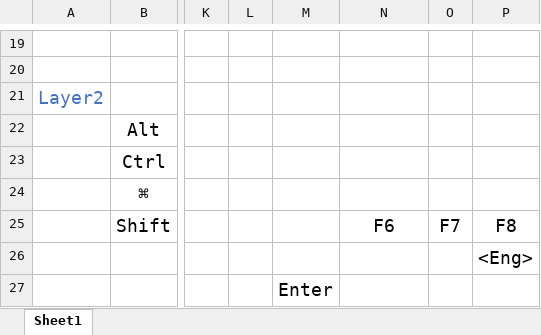
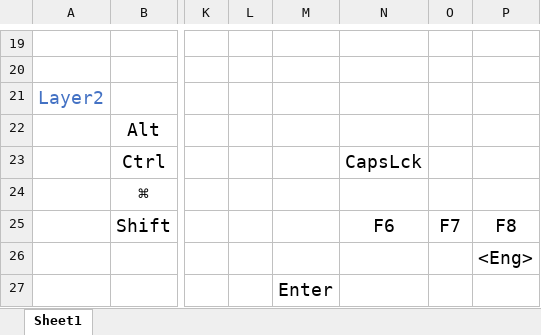
Before and after one commit to x100ex/vial-layouts, an Excel workbook: dactyl-manuform-5x6.xlsx, sheet Sheet1, drawn as a sheet; only a part is shown, gaps mark what is left out; values as stored, in another font and other column widths than the file's, no borders; the diff names each change by its address in the sheet, - before the commit and + after, or states it on an @@ line.

Commit message:
upd dactyl-manuform-5x6 layout
Add CapsLock on layer 3

```diff
--- a/dactyl-manuform-5x6.xlsx (sheet Sheet1)
+++ b/dactyl-manuform-5x6.xlsx (sheet Sheet1)
-N23: (empty)
+N23: CapsLck
```
Also changed, not shown: 3 other files.
